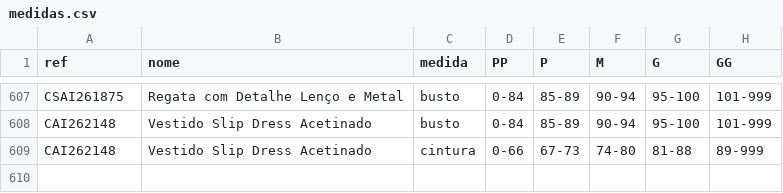
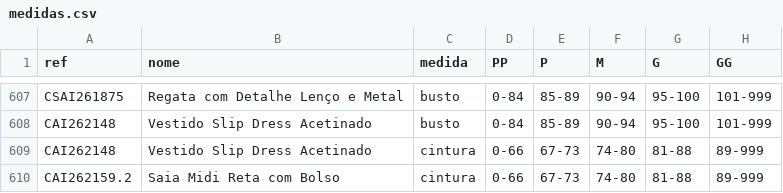
Before and after one commit to joaobressann-lab/medidas-carlota, a CSV file: medidas.csv, drawn as a sheet; only a part is shown, gaps mark what is left out; the diff names each change by its address in the sheet, - before the commit and + after, or states it on an @@ line.

Commit message:
Add CAI262159.2

```diff
--- a/medidas.csv
+++ b/medidas.csv
+row 610: CAI262159.2 | Saia Midi Reta com Bolso | cintura | 0-66 | 67-73 | 74-80 | 81-88 | 89-999
```
